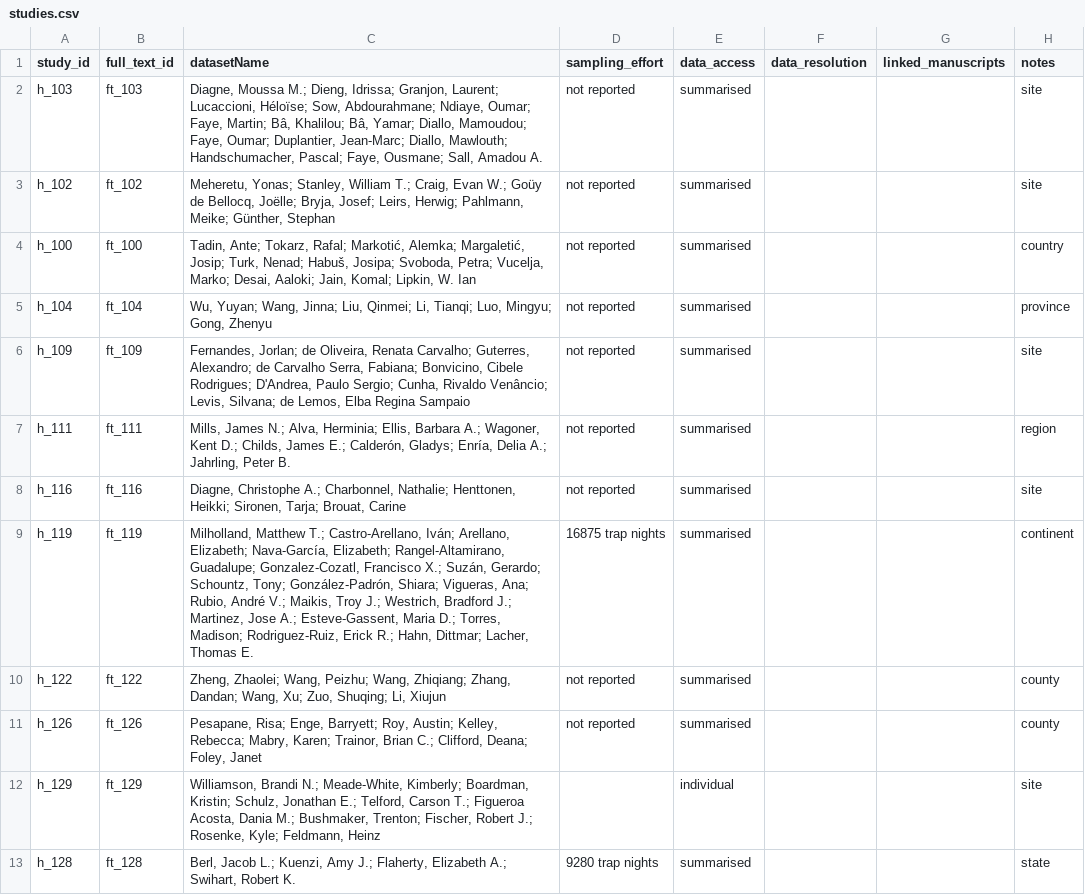
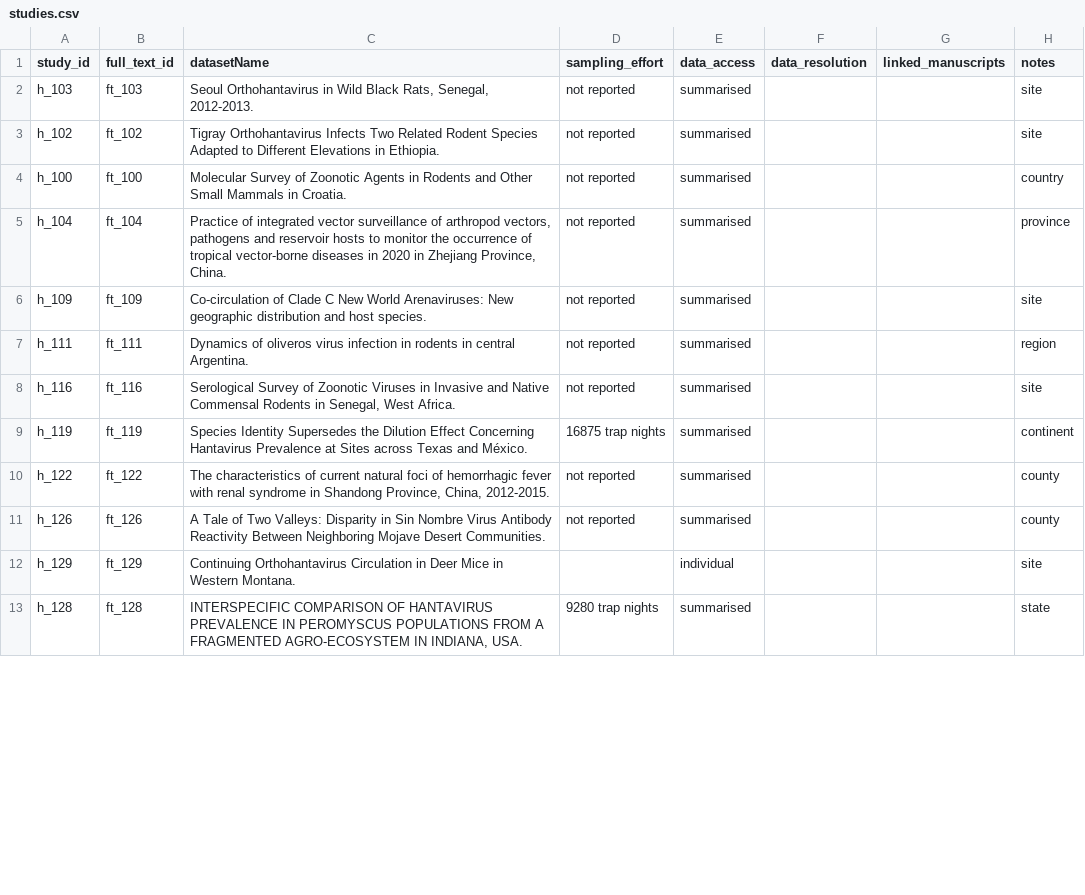
Before and after one commit to BioDivHealth/rodent-zoonoses, a CSV file: data/studies.csv, drawn as a sheet; only a part is shown; the diff covers the shown part only.

Commit message:
Harry updated data files

```diff
--- a/data/studies.csv
+++ b/data/studies.csv
@@ -1,13 +1,13 @@
 study_id,full_text_id,datasetName,sampling_effort,data_access,data_resolution,linked_manuscripts,notes
-h_103,ft_103,"Diagne, Moussa M.; Dieng, Idrissa; Granjon, Laurent; Lucaccioni, Héloïse; Sow, Abdourahmane; Ndiaye, Oumar; Faye, Martin; Bâ, Khalilou; Bâ, Yamar; Diallo, Mamoudou; Faye, Oumar; Duplantier, Jean-Marc; Diallo, Mawlouth; Handschumacher, Pascal; Faye, Ousmane; Sall, Amadou A.",not reported,summarised,,,site
-h_102,ft_102,"Meheretu, Yonas; Stanley, William T.; Craig, Evan W.; Goüy de Bellocq, Joëlle; Bryja, Josef; Leirs, Herwig; Pahlmann, Meike; Günther, Stephan",not reported,summarised,,,site
-h_100,ft_100,"Tadin, Ante; Tokarz, Rafal; Markotić, Alemka; Margaletić, Josip; Turk, Nenad; Habuš, Josipa; Svoboda, Petra; Vucelja, Marko; Desai, Aaloki; Jain, Komal; Lipkin, W. Ian",not reported,summarised,,,country
-h_104,ft_104,"Wu, Yuyan; Wang, Jinna; Liu, Qinmei; Li, Tianqi; Luo, Mingyu; Gong, Zhenyu",not reported,summarised,,,province
-h_109,ft_109,"Fernandes, Jorlan; de Oliveira, Renata Carvalho; Guterres, Alexandro; de Carvalho Serra, Fabiana; Bonvicino, Cibele Rodrigues; D'Andrea, Paulo Sergio; Cunha, Rivaldo Venâncio; Levis, Silvana; de Lemos, Elba Regina Sampaio",not reported,summarised,,,site
-h_111,ft_111,"Mills, James N.; Alva, Herminia; Ellis, Barbara A.; Wagoner, Kent D.; Childs, James E.; Calderón, Gladys; Enría, Delia A.; Jahrling, Peter B.",not reported,summarised,,,region
-h_116,ft_116,"Diagne, Christophe A.; Charbonnel, Nathalie; Henttonen, Heikki; Sironen, Tarja; Brouat, Carine",not reported,summarised,,,site
-h_119,ft_119,"Milholland, Matthew T.; Castro-Arellano, Iván; Arellano, Elizabeth; Nava-García, Elizabeth; Rangel-Altamirano, Guadalupe; Gonzalez-Cozatl, Francisco X.; Suzán, Gerardo; Schountz, Tony; González-Padrón, Shiara; Vigueras, Ana; Rubio, André V.; Maikis, Troy J.; Westrich, Bradford J.; Martinez, Jose A.; Esteve-Gassent, Maria D.; Torres, Madison; Rodriguez-Ruiz, Erick R.; Hahn, Dittmar; Lacher, Thomas E.",16875 trap nights,summarised,,,continent
-h_122,ft_122,"Zheng, Zhaolei; Wang, Peizhu; Wang, Zhiqiang; Zhang, Dandan; Wang, Xu; Zuo, Shuqing; Li, Xiujun",not reported,summarised,,,county
-h_126,ft_126,"Pesapane, Risa; Enge, Barryett; Roy, Austin; Kelley, Rebecca; Mabry, Karen; Trainor, Brian C.; Clifford, Deana; Foley, Janet",not reported,summarised,,,county
-h_129,ft_129,"Williamson, Brandi N.; Meade-White, Kimberly; Boardman, Kristin; Schulz, Jonathan E.; Telford, Carson T.; Figueroa Acosta, Dania M.; Bushmaker, Trenton; Fischer, Robert J.; Rosenke, Kyle; Feldmann, Heinz",,individual,,,site
-h_128,ft_128,"Berl, Jacob L.; Kuenzi, Amy J.; Flaherty, Elizabeth A.; Swihart, Robert K.",9280 trap nights,summarised,,,state
+h_103,ft_103,"Seoul Orthohantavirus in Wild Black Rats, Senegal, 2012-2013.",not reported,summarised,,,site
+h_102,ft_102,Tigray Orthohantavirus Infects Two Related Rodent Species Adapted to Different Elevations in Ethiopia.,not reported,summarised,,,site
+h_100,ft_100,Molecular Survey of Zoonotic Agents in Rodents and Other Small Mammals in Croatia.,not reported,summarised,,,country
+h_104,ft_104,"Practice of integrated vector surveillance of arthropod vectors, pathogens and reservoir hosts to monitor the occurrence of tropical vector-borne diseases in 2020 in Zhejiang Province, China.",not reported,summarised,,,province
+h_109,ft_109,Co-circulation of Clade C New World Arenaviruses: New geographic distribution and host species.,not reported,summarised,,,site
+h_111,ft_111,Dynamics of oliveros virus infection in rodents in central Argentina.,not reported,summarised,,,region
+h_116,ft_116,"Serological Survey of Zoonotic Viruses in Invasive and Native Commensal Rodents in Senegal, West Africa.",not reported,summarised,,,site
+h_119,ft_119,Species Identity Supersedes the Dilution Effect Concerning Hantavirus Prevalence at Sites across Texas and México.,16875 trap nights,summarised,,,continent
+h_122,ft_122,"The characteristics of current natural foci of hemorrhagic fever with renal syndrome in Shandong Province, China, 2012-2015.",not reported,summarised,,,county
+h_126,ft_126,A Tale of Two Valleys: Disparity in Sin Nombre Virus Antibody Reactivity Between Neighboring Mojave Desert Communities.,not reported,summarised,,,county
+h_129,ft_129,Continuing Orthohantavirus Circulation in Deer Mice in Western Montana.,,individual,,,site
+h_128,ft_128,"INTERSPECIFIC COMPARISON OF HANTAVIRUS PREVALENCE IN PEROMYSCUS POPULATIONS FROM A FRAGMENTED AGRO-ECOSYSTEM IN INDIANA, USA.",9280 trap nights,summarised,,,state
```
Also changed, not shown: 2 added rows, 2 removed rows and 7 edited cells elsewhere in this file, 2 other files.
